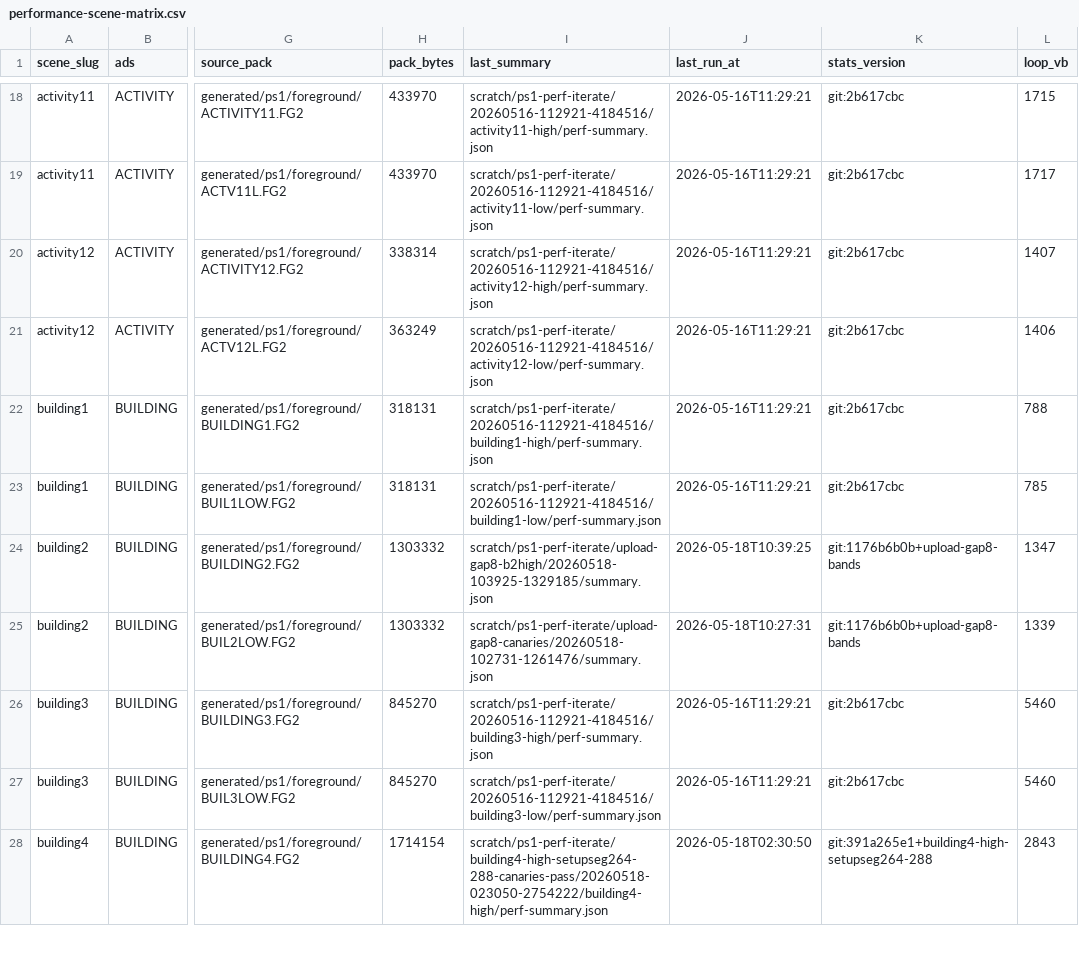
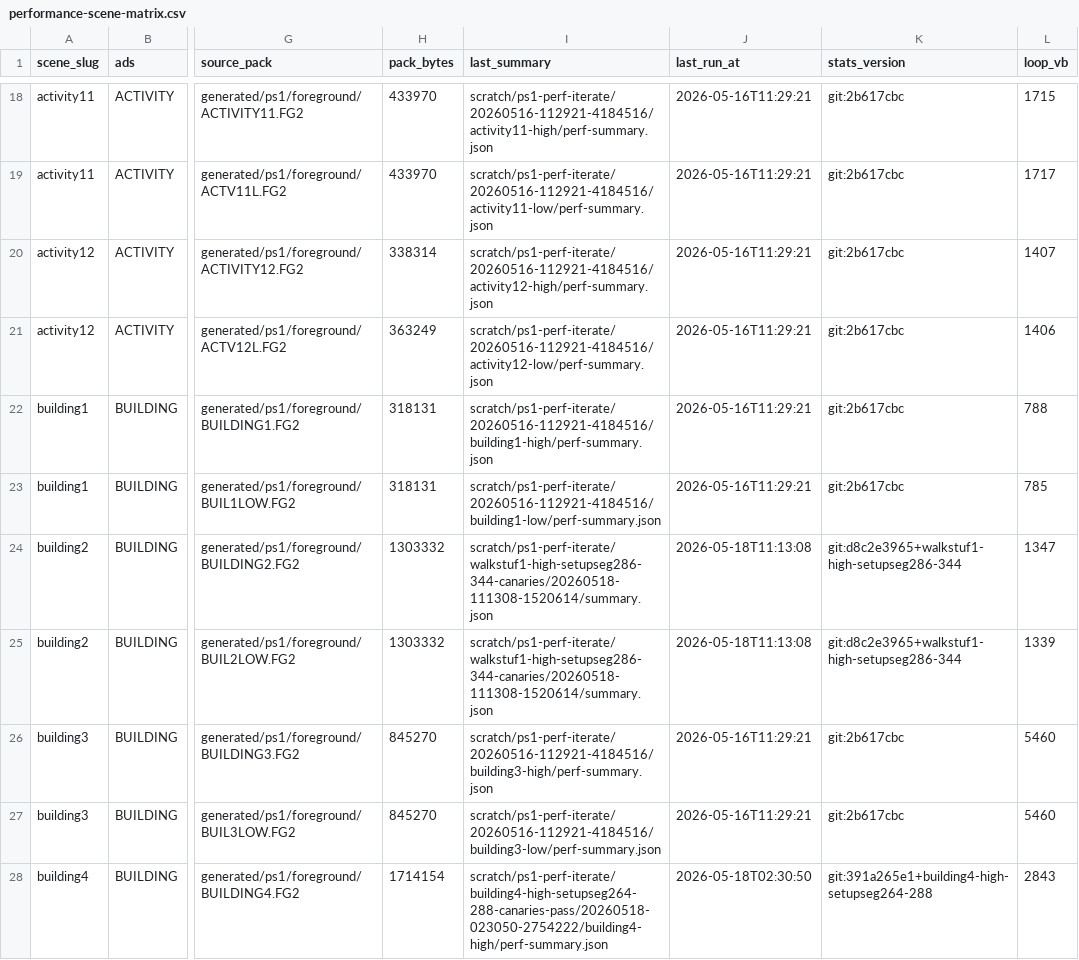
Before and after one commit to huntergdavis/johnny-castaway-ps1, a CSV file: docs/ps1/performance-scene-matrix.csv, drawn as a sheet; only a part is shown, gaps mark what is left out; the diff covers the shown part only; the diff names each change by its address in the sheet, - before the commit and + after, or states it on an @@ line.

Commit message:
ps1: extend walkstuf1 high setup slice

```diff
--- a/docs/ps1/performance-scene-matrix.csv
+++ b/docs/ps1/performance-scene-matrix.csv
-I24 (last_summary): scratch/ps1-perf-iterate/upload-gap8-b2high/20260518-103925-1329185/summary.json
+I24 (last_summary): scratch/ps1-perf-iterate/walkstuf1-high-setupseg286-344-canaries/20260518-111308-1520614/summary.json
-J24 (last_run_at): 2026-05-18T10:39:25
+J24 (last_run_at): 2026-05-18T11:13:08
-K24:K25 (stats_version): git:1176b6b0b+upload-gap8-bands
+K24:K25 (stats_version): git:d8c2e3965+walkstuf1-high-setupseg286-344
-I25 (last_summary): scratch/ps1-perf-iterate/upload-gap8-canaries/20260518-102731-1261476/summary.json
+I25 (last_summary): scratch/ps1-perf-iterate/walkstuf1-high-setupseg286-344-canaries/20260518-111308-1520614/summary.json
-J25 (last_run_at): 2026-05-18T10:27:31
+J25 (last_run_at): 2026-05-18T11:13:08
```
Also changed, not shown: 21 edited cells elsewhere in this file, docs/ps1/performance-preprocess-opportunities.csv, 26 other files.
